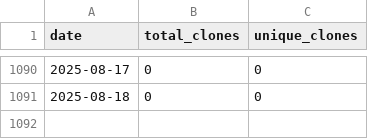
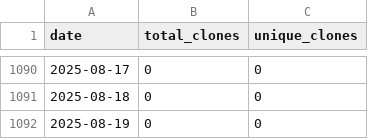
Before and after one commit to wumphlett/COMP-4300, a CSV file: .traffic/clones.csv, drawn as a sheet; only a part is shown, gaps mark what is left out.

Commit message:
Updating repository traffic

```diff
--- a/.traffic/clones.csv
+++ b/.traffic/clones.csv
@@ -1091 +1091,2 @@ date,total_clones,unique_clones
 2025-08-18,0,0
+2025-08-19,0,0
```
Also changed, not shown: .traffic/views.csv, 3 other files.
